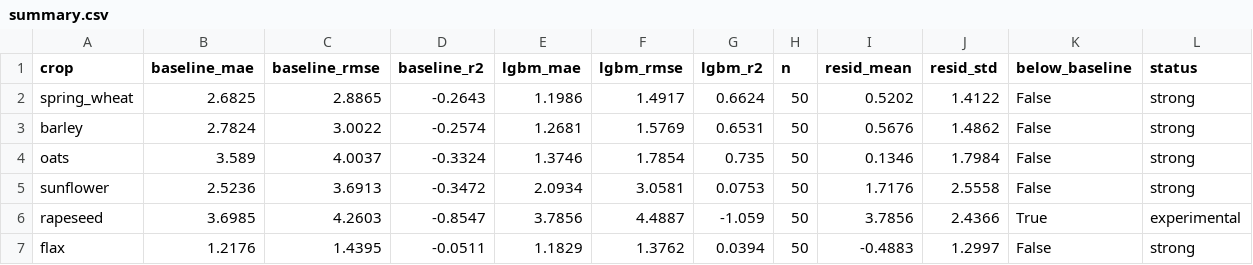
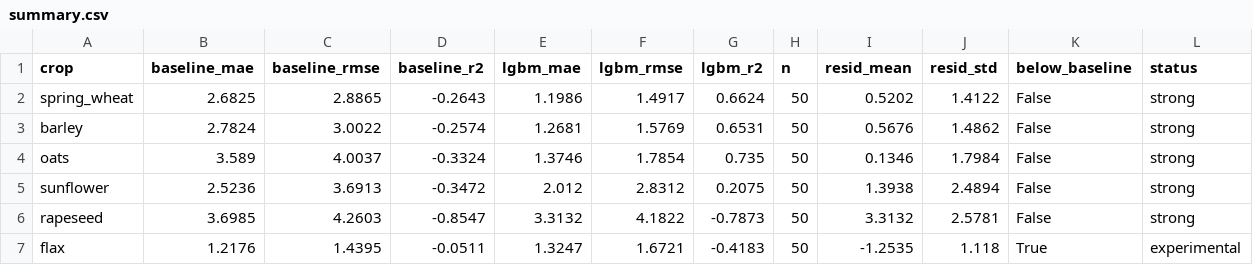
Before and after one commit to An-Kai/Qagro, a CSV file: metrics/summary.csv, drawn as a sheet.

Commit message:
final hardening: UX fixes, regime features, AgroData, deck rebuild, 41/41 tests

```diff
--- a/metrics/summary.csv
+++ b/metrics/summary.csv
@@ -4,4 +4,4 @@ barley,2.7824,3.0022,-0.2574,1.2681,1.5769,0.6531,50,0.5676,1.4862,False,strong
 oats,3.589,4.0037,-0.3324,1.3746,1.7854,0.735,50,0.1346,1.7984,False,strong
-sunflower,2.5236,3.6913,-0.3472,2.0934,3.0581,0.0753,50,1.7176,2.5558,False,strong
-rapeseed,3.6985,4.2603,-0.8547,3.7856,4.4887,-1.059,50,3.7856,2.4366,True,experimental
-flax,1.2176,1.4395,-0.0511,1.1829,1.3762,0.0394,50,-0.4883,1.2997,False,strong
+sunflower,2.5236,3.6913,-0.3472,2.012,2.8312,0.2075,50,1.3938,2.4894,False,strong
+rapeseed,3.6985,4.2603,-0.8547,3.3132,4.1822,-0.7873,50,3.3132,2.5781,False,strong
+flax,1.2176,1.4395,-0.0511,1.3247,1.6721,-0.4183,50,-1.2535,1.118,True,experimental
```
Also changed, not shown: 54 other files.
